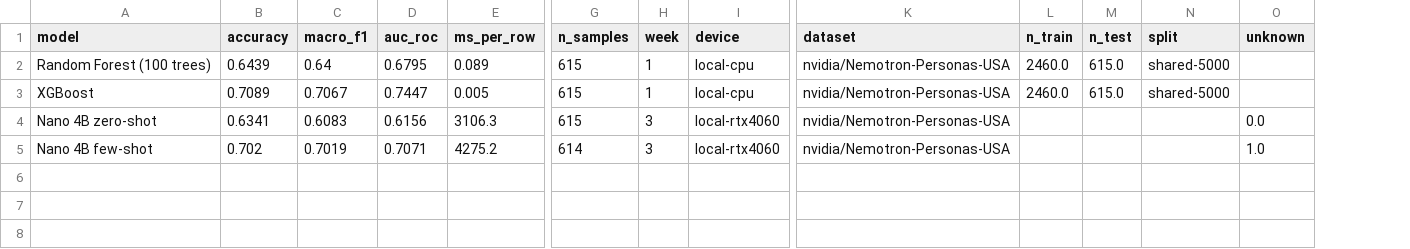
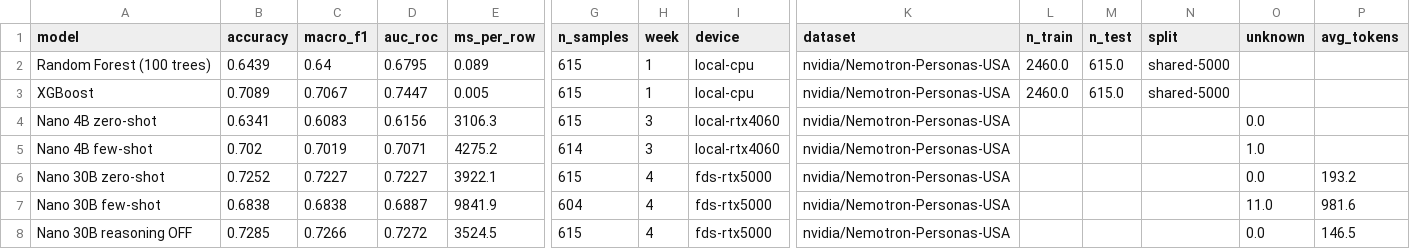
Before and after one commit to itsjavi16/nemotron-tabular-classification, a CSV file: results/metrics.csv, drawn as a sheet; only a part is shown, gaps mark what is left out; rows hold the shown columns only; the diff names each change by its address in the sheet, - before the commit and + after, or states it on an @@ line.

Commit message:
Week 4: Nano 30B zero-shot 72.5%, few-shot 68.4%, reasoning OFF 72.9%

```diff
--- a/results/metrics.csv
+++ b/results/metrics.csv
+column P (avg_tokens), empty
+row 6: Nano 30B zero-shot | 0.7252 | 0.7227 | 0.7227 | 3922.1 | 615 | 4 | fds-rtx5000 | nvidia/Nemotron-Personas-USA |  |  |  | 0.0 | 193.2
+row 7: Nano 30B few-shot | 0.6838 | 0.6838 | 0.6887 | 9841.9 | 604 | 4 | fds-rtx5000 | nvidia/Nemotron-Personas-USA |  |  |  | 11.0 | 981.6
+row 8: Nano 30B reasoning OFF | 0.7285 | 0.7266 | 0.7272 | 3524.5 | 615 | 4 | fds-rtx5000 | nvidia/Nemotron-Personas-USA |  |  |  | 0.0 | 146.5
```
Also changed, not shown: 1 other file.
